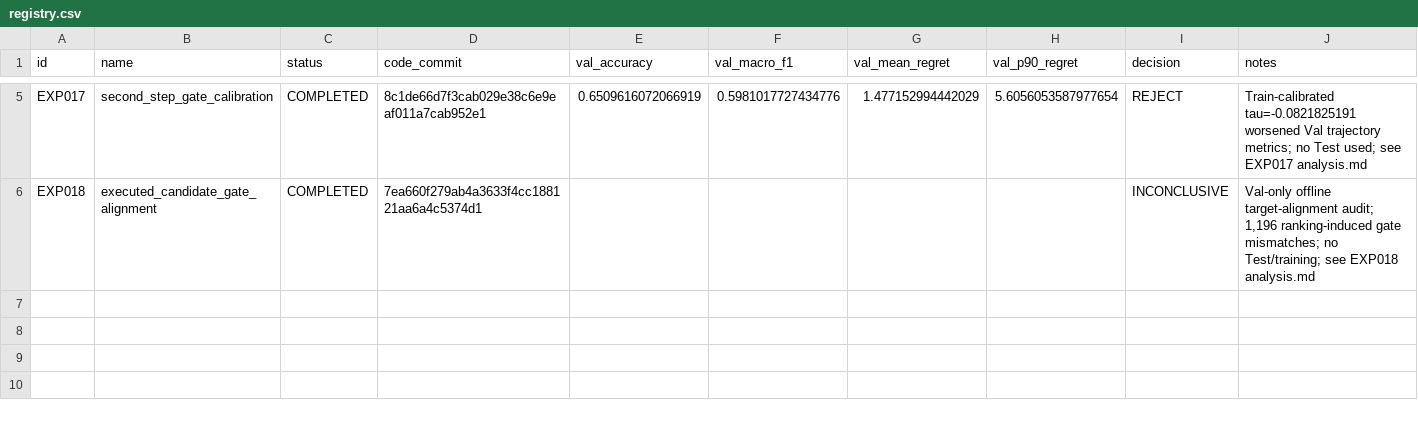
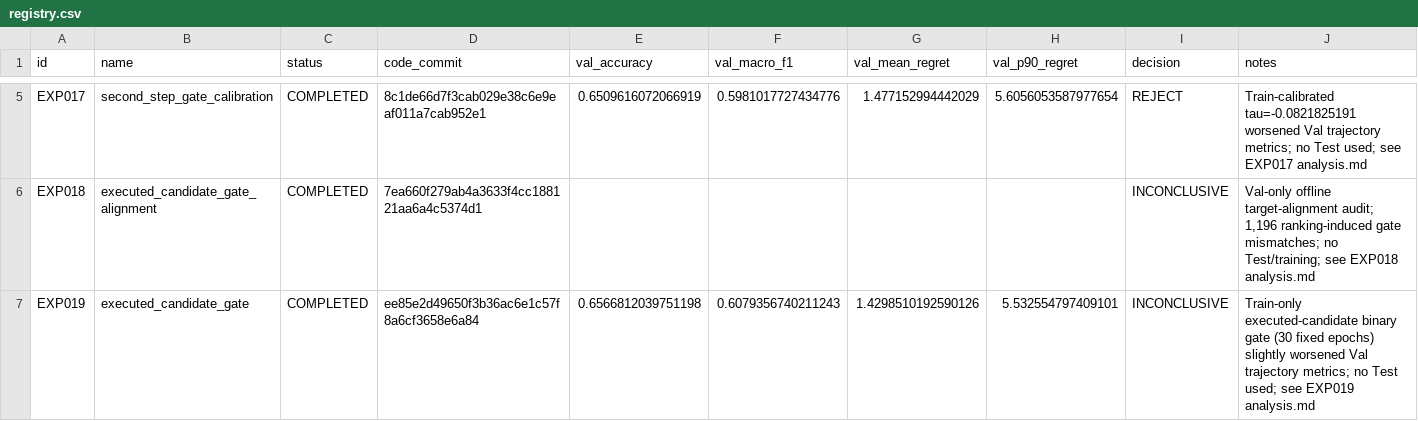
Before and after one commit to zxf8876983/ACTIVEVIEW, a CSV file: experiments/stage_d/registry.csv, drawn as a sheet; only a part is shown, gaps mark what is left out; the diff names each change by its address in the sheet, - before the commit and + after, or states it on an @@ line.

Commit message:
exp(stage-d): record EXP019 executed-candidate gate

```diff
--- a/experiments/stage_d/registry.csv
+++ b/experiments/stage_d/registry.csv
+row 7: EXP019 | executed_candidate_gate | COMPLETED | ee85e2d49650f3b36ac6e1c57f8a6cf3658e6a84 | 0.6566812039751198 | 0.6079356740211243 | 1.4298510192590126 | 5.532554797409101 | INCONCLUSIVE | Train-only executed-candidate binary gate (30 fixed epochs) slightly worsened Val trajectory metrics; no Test used; see EXP019 analysis.md
```
Also changed, not shown: 6 other files.
